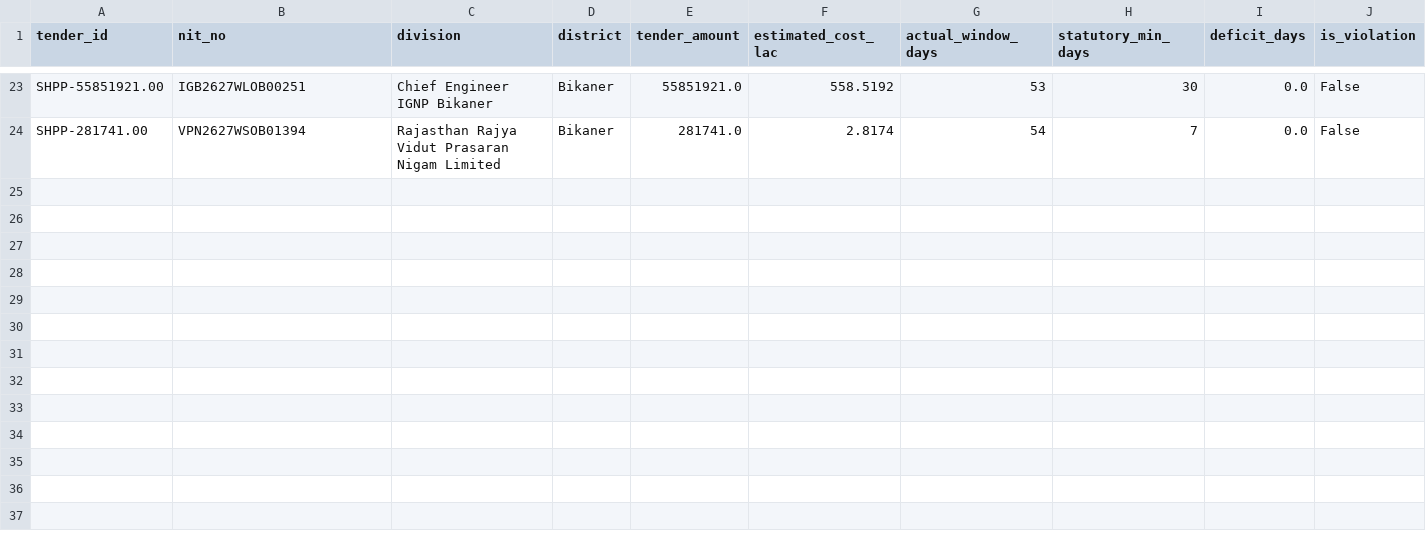
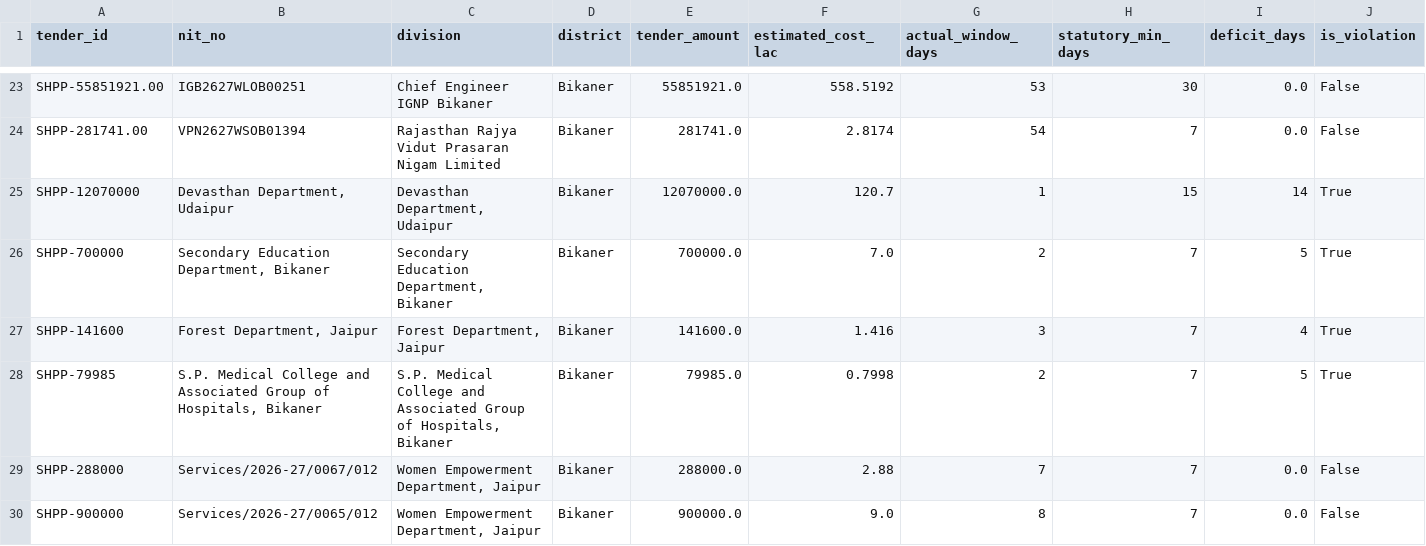
Before and after one commit to WEB-DEVELOPER61/raj-truth-procurement-web, a CSV file: data/districts/bikaner.csv, drawn as a sheet; only a part is shown, gaps mark what is left out; rows hold the shown columns only; the diff names each change by its address in the sheet, - before the commit and + after, or states it on an @@ line.

```diff
--- a/data/districts/bikaner.csv
+++ b/data/districts/bikaner.csv
+row 25: SHPP-12070000 | Devasthan Department, Udaipur | Devasthan Department, Udaipur | Bikaner | 12070000.0 | 120.7 | 1 | 15 | 14 | True
+row 26: SHPP-700000 | Secondary Education Department, Bikaner | Secondary Education Department, Bikaner | Bikaner | 700000.0 | 7.0 | 2 | 7 | 5 | True
+row 27: SHPP-141600 | Forest Department, Jaipur | Forest Department, Jaipur | Bikaner | 141600.0 | 1.416 | 3 | 7 | 4 | True
+row 28: SHPP-79985 | S.P. Medical College and Associated Group of Hospitals, Bikaner | S.P. Medical College and Associated Group of Hospitals, Bikaner | Bikaner | 79985.0 | 0.7998 | 2 | 7 | 5 | True
+row 29: SHPP-288000 | Services/2026-27/0067/012 | Women Empowerment Department, Jaipur | Bikaner | 288000.0 | 2.88 | 7 | 7 | 0.0 | False
+row 30: SHPP-900000 | Services/2026-27/0065/012 | Women Empowerment Department, Jaipur | Bikaner | 900000.0 | 9.0 | 8 | 7 | 0.0 | False
```
Also changed, not shown: data/districts/ajmer.csv, data/districts/deeg.csv, 10 other files.
